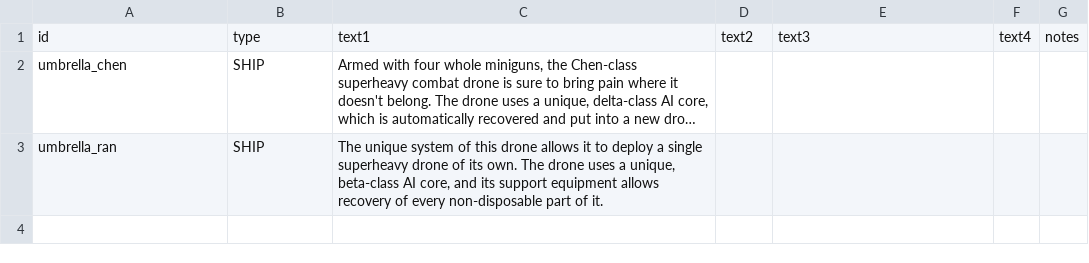
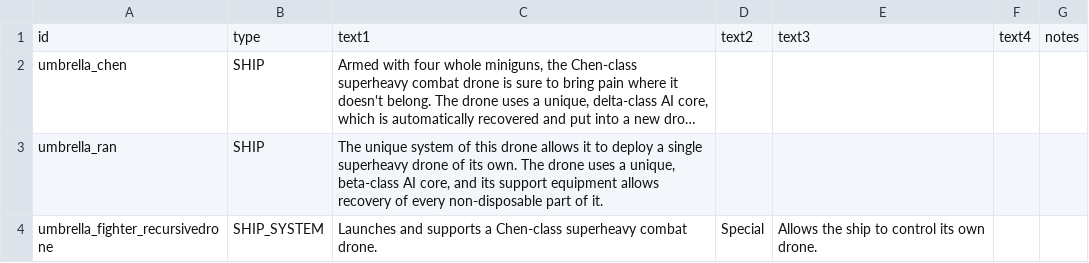
Before and after one commit to PrincessOfEvil/Umbrella-Battlestation, a CSV file: data/strings/descriptions.csv, drawn as a sheet; long unchanged cells end in …; the diff names each change by its address in the sheet, - before the commit and + after, or states it on an @@ line.

```diff
--- a/data/strings/descriptions.csv
+++ b/data/strings/descriptions.csv
+row 4: umbrella_fighter_recursivedrone | SHIP_SYSTEM | Launches and supports a Chen-class superheavy combat drone. | Special | Allows the ship to control its own drone.
```
Also changed, not shown: data/hulls/ship_data.csv, data/shipsystems/ship_systems.csv, 6 other files.
